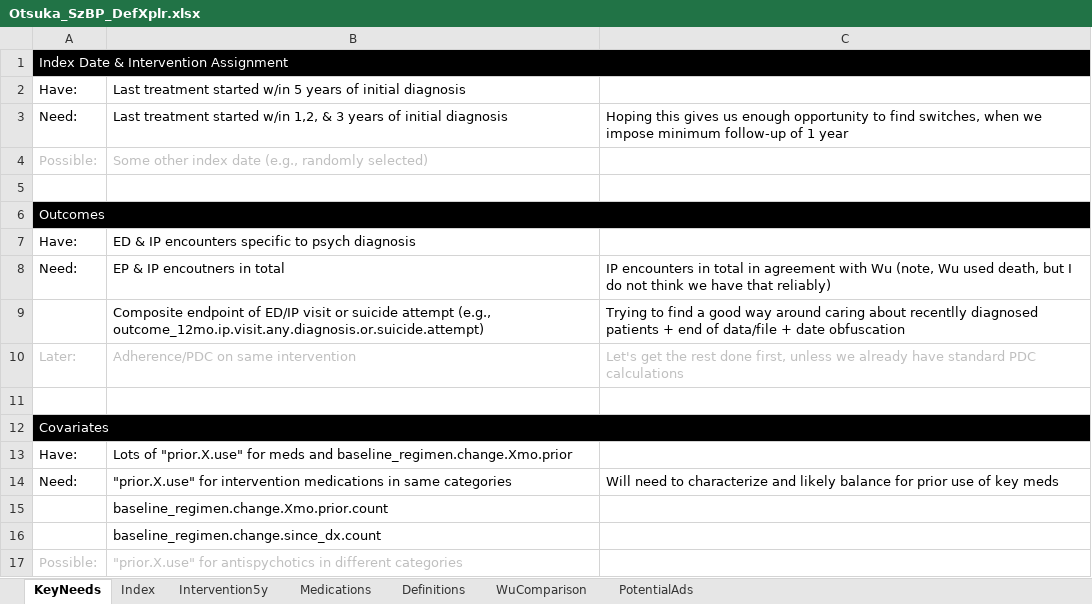
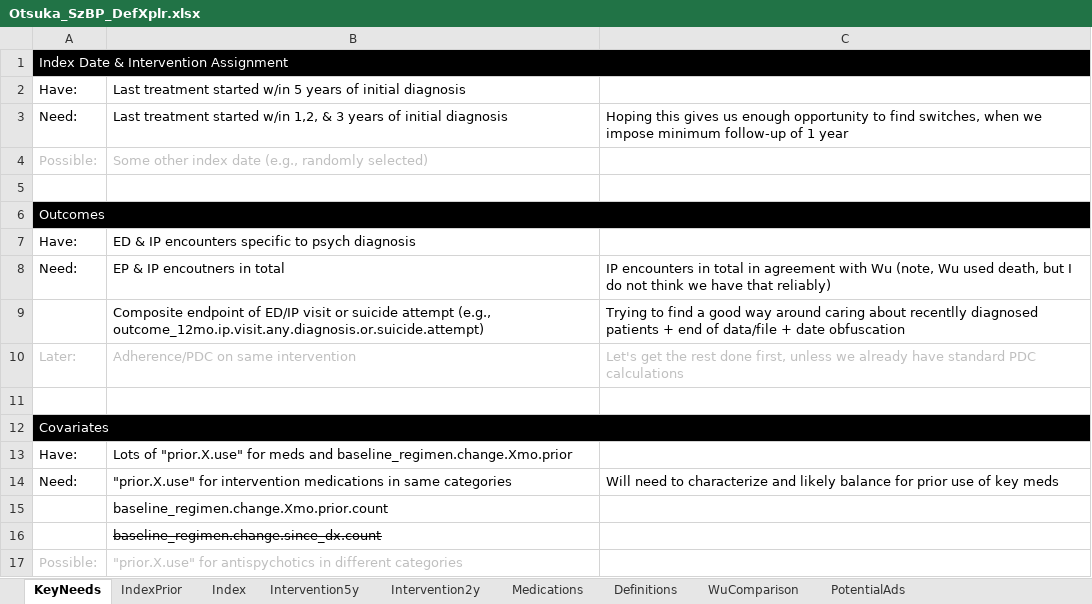
Before and after one commit to jason-jones-atroposhealth/Clients, an Excel workbook: otsuka_szbp1/Otsuka_SzBP_DefXplr.xlsx, sheet KeyNeeds, drawn as a sheet; values as stored, in another font and other column widths than the file's, no borders; the diff names each change by its address in the sheet, - before the commit and + after, or states it on an @@ line.

```diff
--- a/otsuka_szbp1/Otsuka_SzBP_DefXplr.xlsx (sheet KeyNeeds)
+++ b/otsuka_szbp1/Otsuka_SzBP_DefXplr.xlsx (sheet KeyNeeds)
+sheet tab: IndexPrior
+sheet tab: Intervention2y
-B16 strikethrough: off
+B16 strikethrough: on
```
Also changed, not shown: sheet Index, sheet Intervention5y, sheet Definitions, 1 other file.
